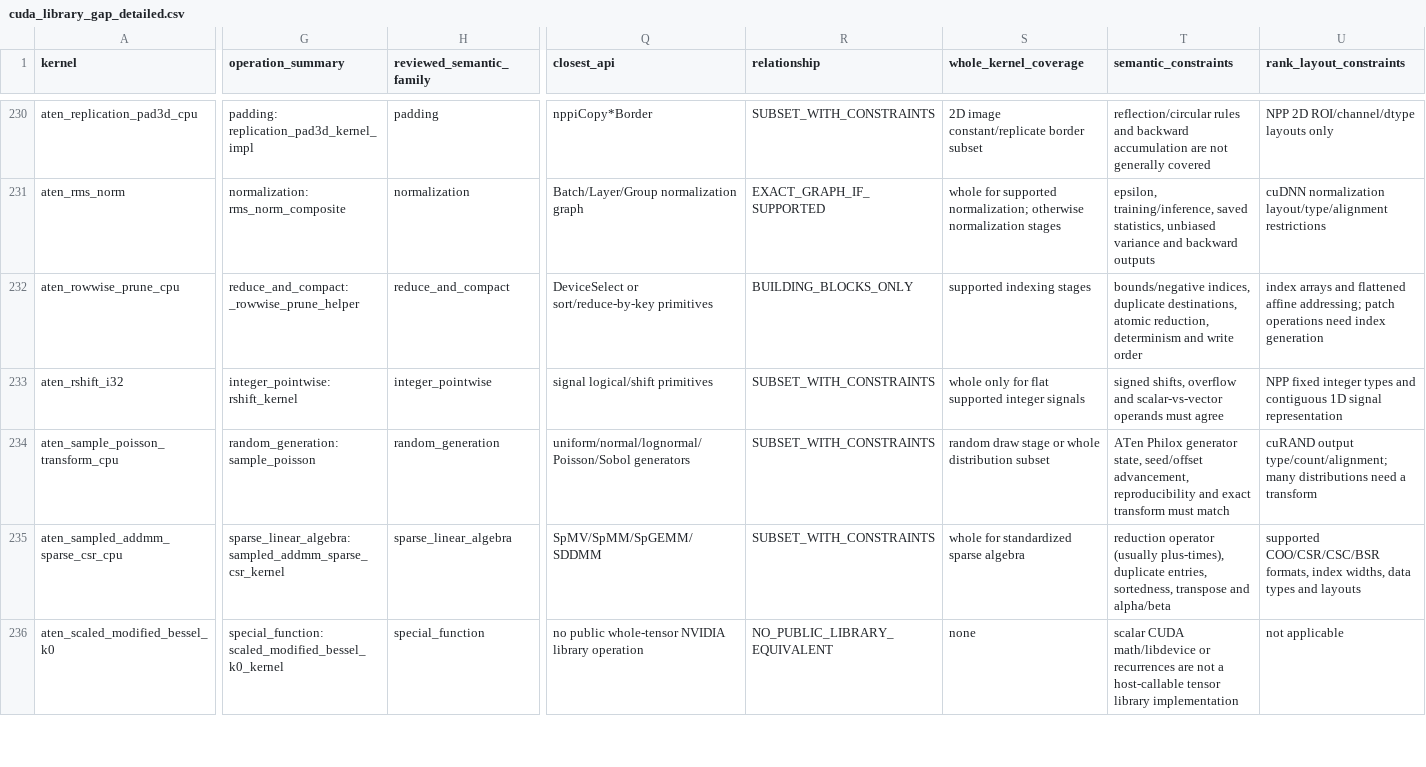
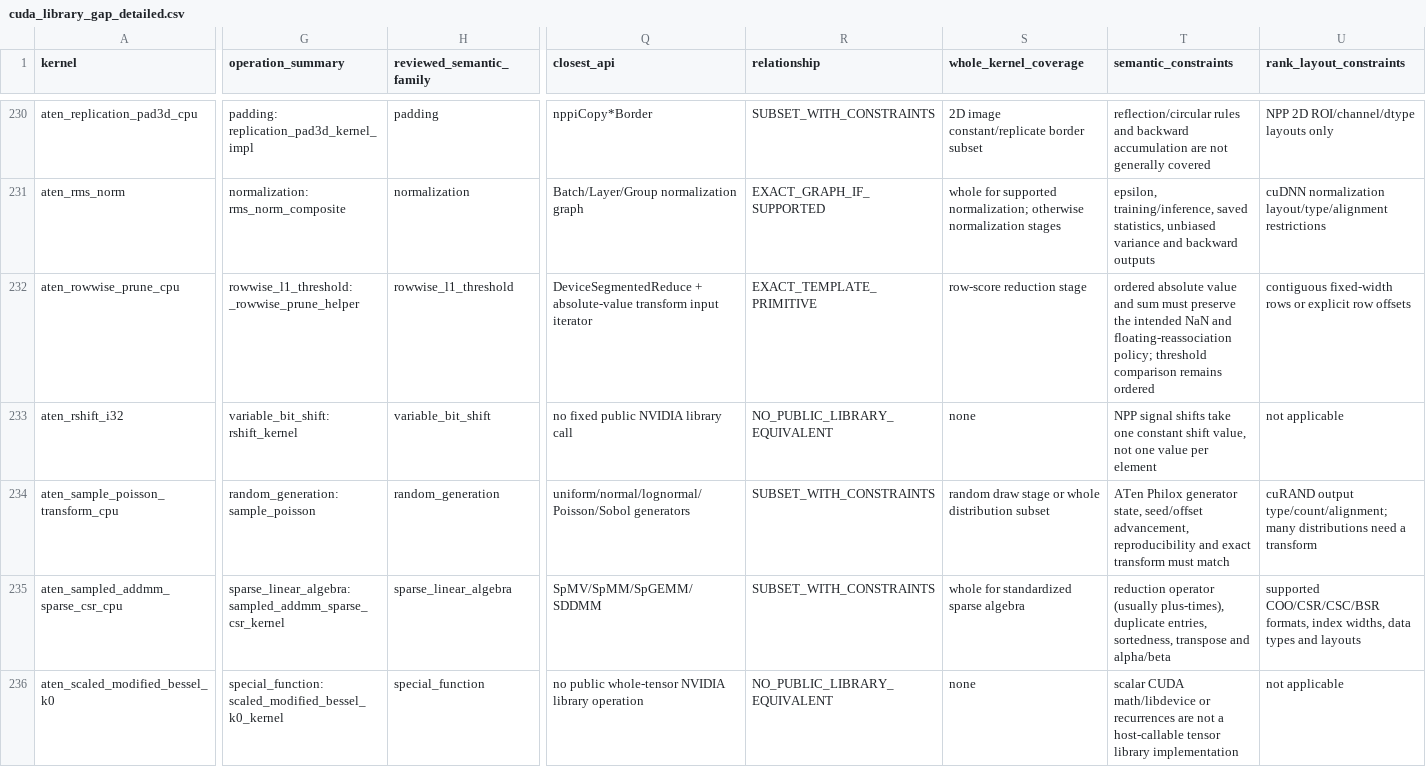
Before and after one commit to arpitj1/Polygeist, a CSV file: issues/aten_c_kernels/cuda_library_gap_detailed.csv, drawn as a sheet; only a part is shown, gaps mark what is left out; the diff covers the shown part only; the diff names each change by its address in the sheet, - before the commit and + after, or states it on an @@ line.

```diff
--- a/issues/aten_c_kernels/cuda_library_gap_detailed.csv
+++ b/issues/aten_c_kernels/cuda_library_gap_detailed.csv
-G232 (operation_summary): reduce_and_compact: _rowwise_prune_helper
+G232 (operation_summary): rowwise_l1_threshold: _rowwise_prune_helper
-H232 (reviewed_semantic_family): reduce_and_compact
+H232 (reviewed_semantic_family): rowwise_l1_threshold
-Q232 (closest_api): DeviceSelect or sort/reduce-by-key primitives
+Q232 (closest_api): DeviceSegmentedReduce + absolute-value transform input iterator
-R232 (relationship): BUILDING_BLOCKS_ONLY
+R232 (relationship): EXACT_TEMPLATE_PRIMITIVE
-S232 (whole_kernel_coverage): supported indexing stages
+S232 (whole_kernel_coverage): row-score reduction stage
-T232 (semantic_constraints): bounds/negative indices, duplicate destinations, atomic reduction, determinism and write order
+T232 (semantic_constraints): ordered absolute value and sum must preserve the intended NaN and floating-reassociation policy; threshold comparison remains ordered
-U232 (rank_layout_constraints): index arrays and flattened affine addressing; patch operations need index generation
+U232 (rank_layout_constraints): contiguous fixed-width rows or explicit row offsets
-G233 (operation_summary): integer_pointwise: rshift_kernel
+G233 (operation_summary): variable_bit_shift: rshift_kernel
-H233 (reviewed_semantic_family): integer_pointwise
+H233 (reviewed_semantic_family): variable_bit_shift
-Q233 (closest_api): signal logical/shift primitives
+Q233 (closest_api): no fixed public NVIDIA library call
-R233 (relationship): SUBSET_WITH_CONSTRAINTS
+R233 (relationship): NO_PUBLIC_LIBRARY_EQUIVALENT
-S233 (whole_kernel_coverage): whole only for flat supported integer signals
+S233 (whole_kernel_coverage): none
-T233 (semantic_constraints): signed shifts, overflow and scalar-vs-vector operands must agree
+T233 (semantic_constraints): NPP signal shifts take one constant shift value, not one value per element
-U233 (rank_layout_constraints): NPP fixed integer types and contiguous 1D signal representation
+U233 (rank_layout_constraints): not applicable
```
Also changed, not shown: 11 edited cells elsewhere in this file, issues/aten_c_kernels/cuda_library_audit.csv, 2 other files.
